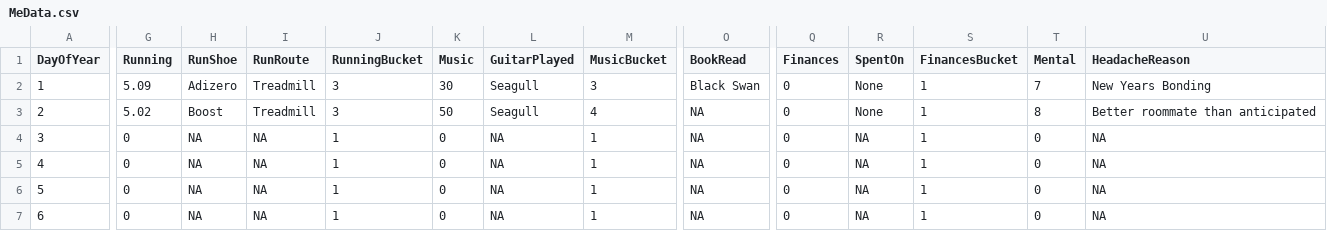
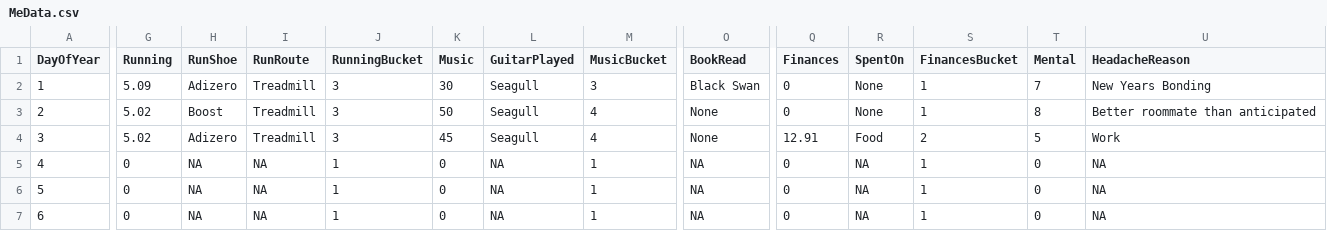
Before and after one commit to bsharp13/shiny_apps, a CSV file: www/MeData.csv, drawn as a sheet; only a part is shown, gaps mark what is left out; the diff covers the shown part only; the diff names each change by its address in the sheet, - before the commit and + after, or states it on an @@ line.

```diff
--- a/www/MeData.csv
+++ b/www/MeData.csv
-O3:O4 (BookRead): NA
+O3:O4 (BookRead): None
-G4 (Running): 0
+G4 (Running): 5.02
-H4 (RunShoe): NA
+H4 (RunShoe): Adizero
-I4 (RunRoute): NA
+I4 (RunRoute): Treadmill
-J4 (RunningBucket): 1
+J4 (RunningBucket): 3
-K4 (Music): 0
+K4 (Music): 45
-L4 (GuitarPlayed): NA
+L4 (GuitarPlayed): Seagull
-M4 (MusicBucket): 1
+M4 (MusicBucket): 4
-Q4 (Finances): 0
+Q4 (Finances): 12.91
-R4 (SpentOn): NA
+R4 (SpentOn): Food
-S4 (FinancesBucket): 1
+S4 (FinancesBucket): 2
-T4 (Mental): 0
+T4 (Mental): 5
-U4 (HeadacheReason): NA
+U4 (HeadacheReason): Work
```
Also changed, not shown: 8 edited cells elsewhere in this file, 1 other file.
